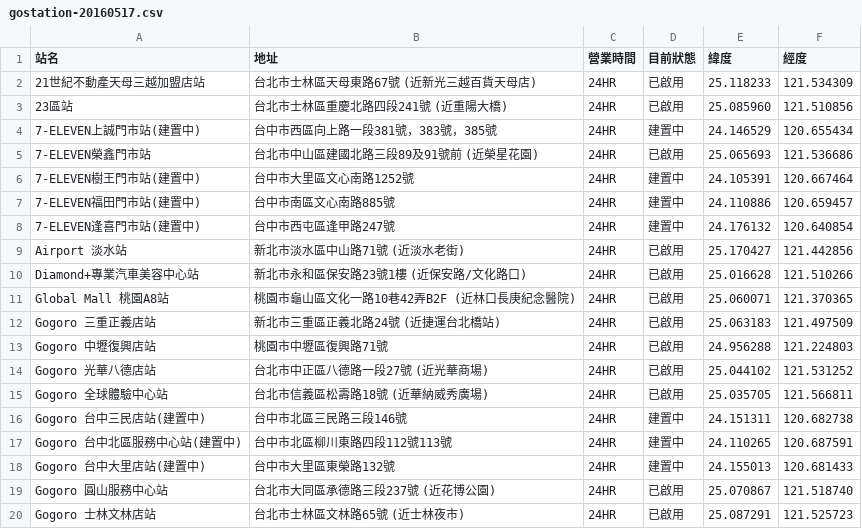
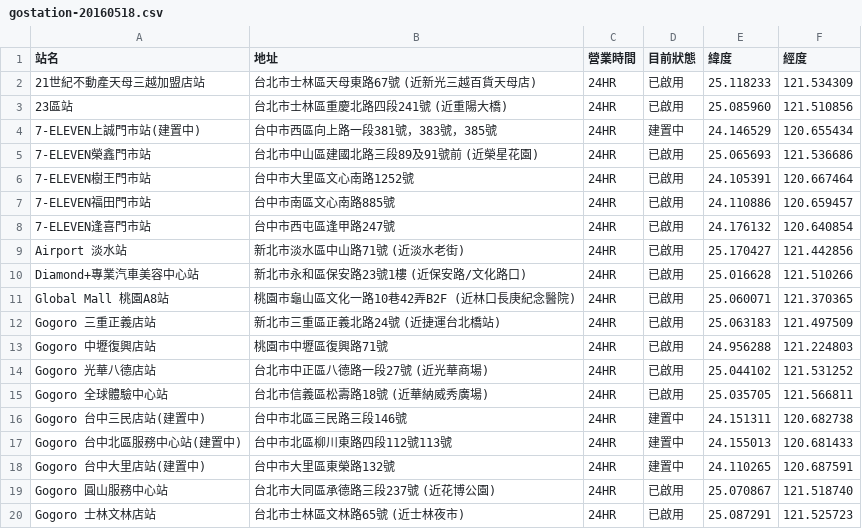
Before and after one commit to Mowd/GoStationParser, a CSV file: data/gostation-20160518.csv (was data/gostation-20160517.csv), drawn as a sheet; only a part is shown.

```diff
--- a/data/gostation-20160517.csv
+++ b/data/gostation-20160518.csv
@@ -5,5 +5,5 @@
 7-ELEVEN榮鑫門市站,台北市中山區建國北路三段89及91號前 (近榮星花園),24HR,已啟用,25.065693,121.536686
-7-ELEVEN樹王門市站(建置中),台中市大里區文心南路1252號,24HR,建置中,24.105391,120.667464
-7-ELEVEN福田門市站(建置中),台中市南區文心南路885號,24HR,建置中,24.110886,120.659457
-7-ELEVEN逢喜門市站(建置中),台中市西屯區逢甲路247號,24HR,建置中,24.176132,120.640854
+7-ELEVEN樹王門市站,台中市大里區文心南路1252號,24HR,已啟用,24.105391,120.667464
+7-ELEVEN福田門市站,台中市南區文心南路885號,24HR,已啟用,24.110886,120.659457
+7-ELEVEN逢喜門市站,台中市西屯區逢甲路247號,24HR,已啟用,24.176132,120.640854
 Airport 淡水站,新北市淡水區中山路71號 (近淡水老街),24HR,已啟用,25.170427,121.442856
@@ -16,4 +16,4 @@ Gogoro 全球體驗中心站,台北市信義區松壽路18號 (近華納威秀
 Gogoro 台中三民店站(建置中),台中市北區三民路三段146號,24HR,建置中,24.151311,120.682738
-Gogoro 台中北區服務中心站(建置中),台中市北區柳川東路四段112號113號,24HR,建置中,24.110265,120.687591
-Gogoro 台中大里店站(建置中),台中市大里區東榮路132號,24HR,建置中,24.155013,120.681433
+Gogoro 台中北區服務中心站(建置中),台中市北區柳川東路四段112號113號,24HR,建置中,24.155013,120.681433
+Gogoro 台中大里店站(建置中),台中市大里區東榮路132號,24HR,建置中,24.110265,120.687591
 Gogoro 圓山服務中心站,台北市大同區承德路三段237號 (近花博公園),24HR,已啟用,25.070867,121.518740
```
Also changed, not shown: 1 other file.
